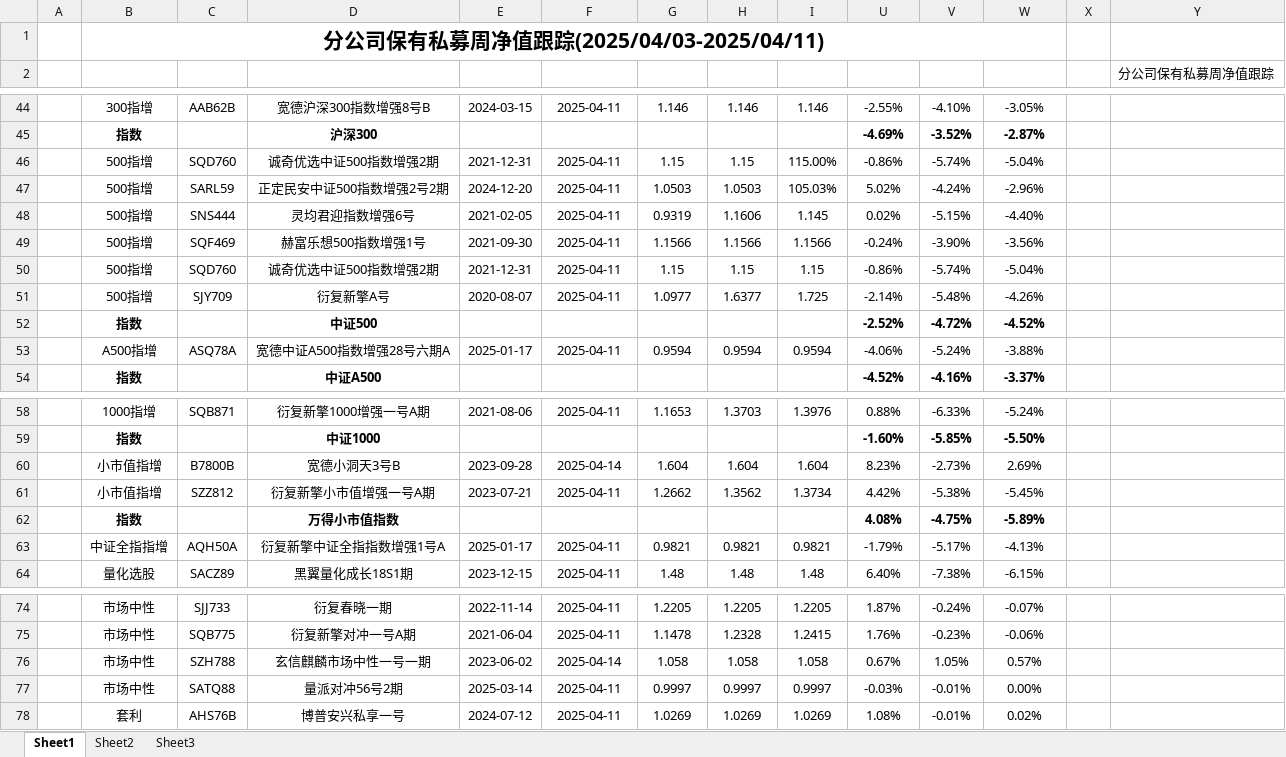
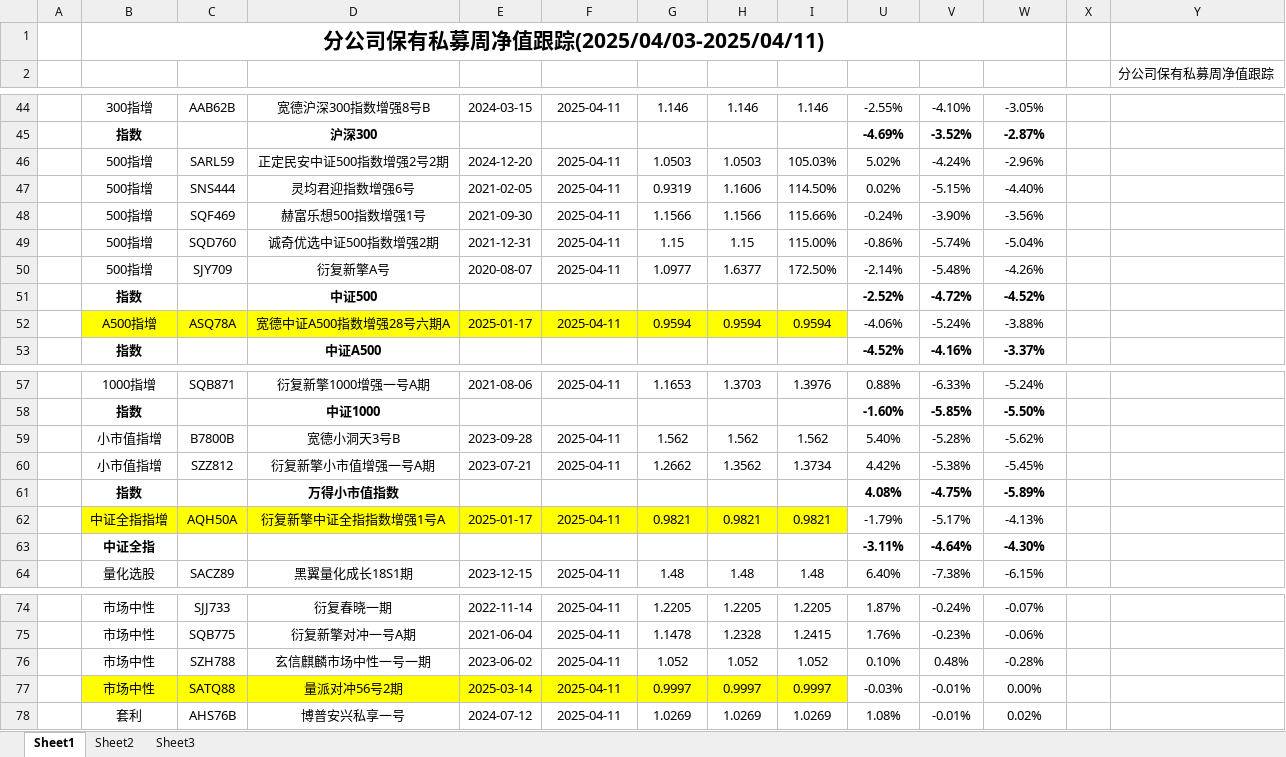
Before and after one commit to Slow-birds/Private_nav_research, an Excel workbook: report_data.xlsx, sheet Sheet1, drawn as a sheet; only a part is shown, gaps mark what is left out; values as stored, in another font and other column widths than the file's, no borders; conditional formats and table styles not drawn; removed rows and columns are numbered as before the commit, all else as after; the diff covers the shown part only; the diff names each change by its address in the sheet, - before the commit and + after, or states it on an @@ line.

```diff
--- a/report_data.xlsx (sheet Sheet1)
+++ b/report_data.xlsx (sheet Sheet1)
@@ row 47 moved to row 46: 500指增 @@
+row 47:  | 500指增 | SNS444 | 灵均君迎指数增强6号 | 2021-02-05 | 2025-04-11 | 0.9319 | 1.1606 | 114.50% | 0.02% | -5.15% | -4.40%
+row 48:  | 500指增 | SQF469 | 赫富乐想500指数增强1号 | 2021-09-30 | 2025-04-11 | 1.1566 | 1.1566 | 115.66% | -0.24% | -3.90% | -3.56%
-row 48:  | 500指增 | SNS444 | 灵均君迎指数增强6号 | 2021-02-05 | 2025-04-11 | 0.9319 | 1.1606 | 1.145 | 0.02% | -5.15% | -4.40%
-row 49:  | 500指增 | SQF469 | 赫富乐想500指数增强1号 | 2021-09-30 | 2025-04-11 | 1.1566 | 1.1566 | 1.1566 | -0.24% | -3.90% | -3.56%
-row 50:  | 500指增 | SQD760 | 诚奇优选中证500指数增强2期 | 2021-12-31 | 2025-04-11 | 1.15 | 1.15 | 1.15 | -0.86% | -5.74% | -5.04%
-I50 (复权净值): 1.725
+I50 (复权净值): 172.50%
-B52:I52 fill: none
+B52:I52 fill: #FFFF00
-F59 (最新净值日期): 2025-04-14
+F59 (最新净值日期): 2025-04-11
-G59 (单位净值): 1.604
+G59 (单位净值): 1.562
-H59 (累计净值): 1.604
+H59 (累计净值): 1.562
-I59 (复权净值): 1.604
+I59 (复权净值): 1.562
-U59 (2025收益): 8.23%
+U59 (2025收益): 5.40%
-V59 (4月收益): -2.73%
+V59 (4月收益): -5.28%
-W59 (近一周收益): 2.69%
+W59 (近一周收益): -5.62%
-B62:I62 fill: none
+B62:I62 fill: #FFFF00
+row 63:  | 中证全指 |  |  |  |  |  |  |  | -3.11% | -4.64% | -4.30%
-F76 (最新净值日期): 2025-04-14
+F76 (最新净值日期): 2025-04-11
-G76 (单位净值): 1.058
+G76 (单位净值): 1.052
-H76 (累计净值): 1.058
+H76 (累计净值): 1.052
-I76 (复权净值): 1.058
+I76 (复权净值): 1.052
-U76 (2025收益): 0.67%
+U76 (2025收益): 0.10%
-V76 (4月收益): 1.05%
+V76 (4月收益): 0.48%
-W76 (近一周收益): 0.57%
+W76 (近一周收益): -0.28%
-B77:I77 fill: none
+B77:I77 fill: #FFFF00
```
Also changed, not shown: 69 edited cells and cell formats elsewhere in this sheet, sheet Sheet2, formulas that keep their value, hidden cells, 25 other files.
